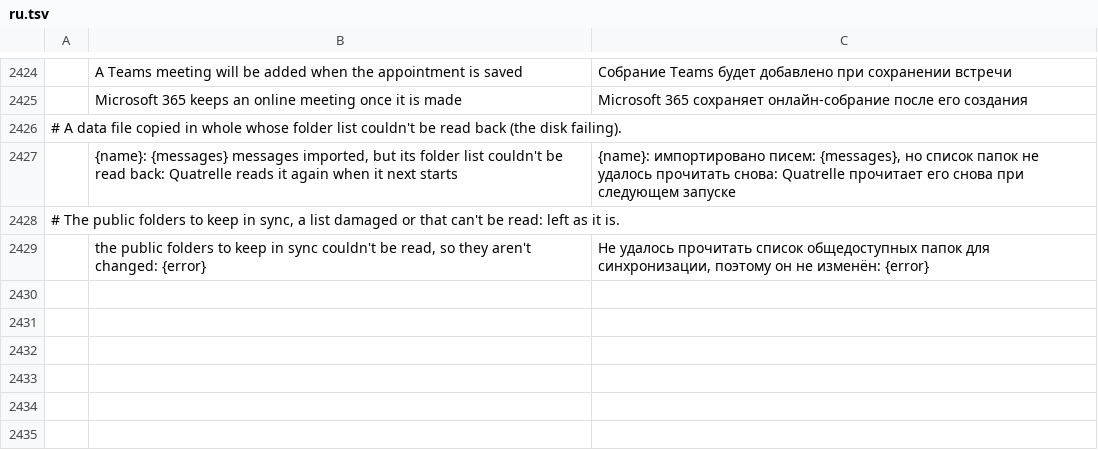
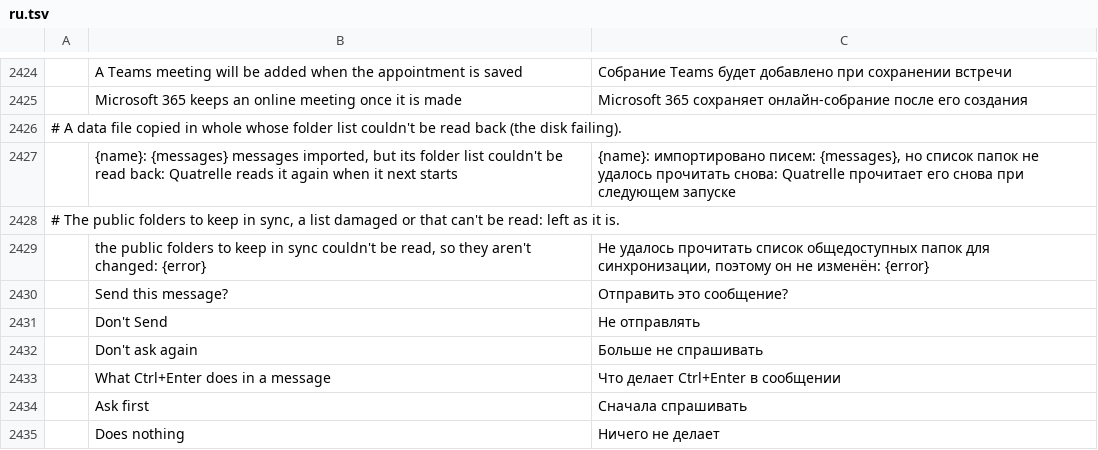
Before and after one commit to dgaudin/quatrelle, a TSV file: crates/ui-egui/src/i18n/ru.tsv, drawn as a sheet; only a part is shown, gaps mark what is left out; the diff names each change by its address in the sheet, - before the commit and + after, or states it on an @@ line.

```diff
--- a/crates/ui-egui/src/i18n/ru.tsv
+++ b/crates/ui-egui/src/i18n/ru.tsv
+row 2430:  | Send this message? | Отправить это сообщение?
+row 2431:  | Don't Send | Не отправлять
+row 2432:  | Don't ask again | Больше не спрашивать
+row 2433:  | What Ctrl+Enter does in a message | Что делает Ctrl+Enter в сообщении
+row 2434:  | Ask first | Сначала спрашивать
+row 2435:  | Does nothing | Ничего не делает
```
Also changed, not shown: crates/ui-egui/src/i18n/ar.tsv, crates/ui-egui/src/i18n/he.tsv, 24 other files.
